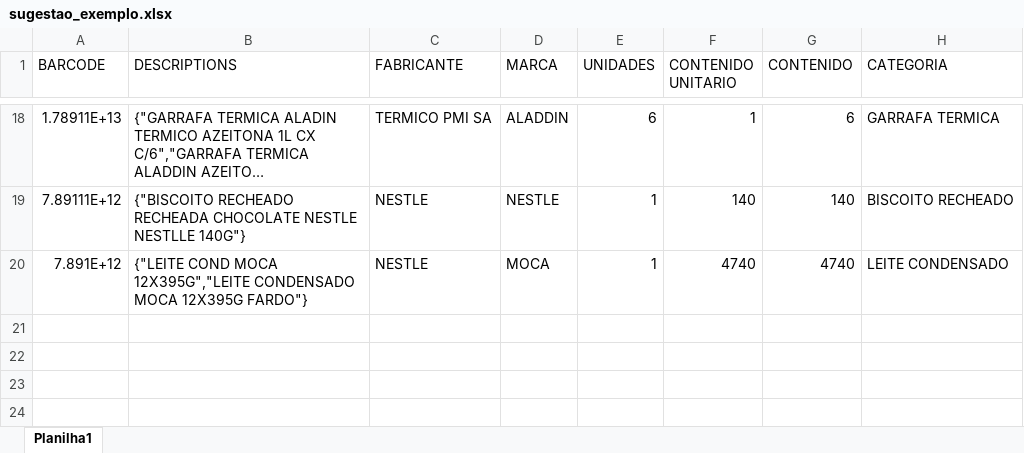
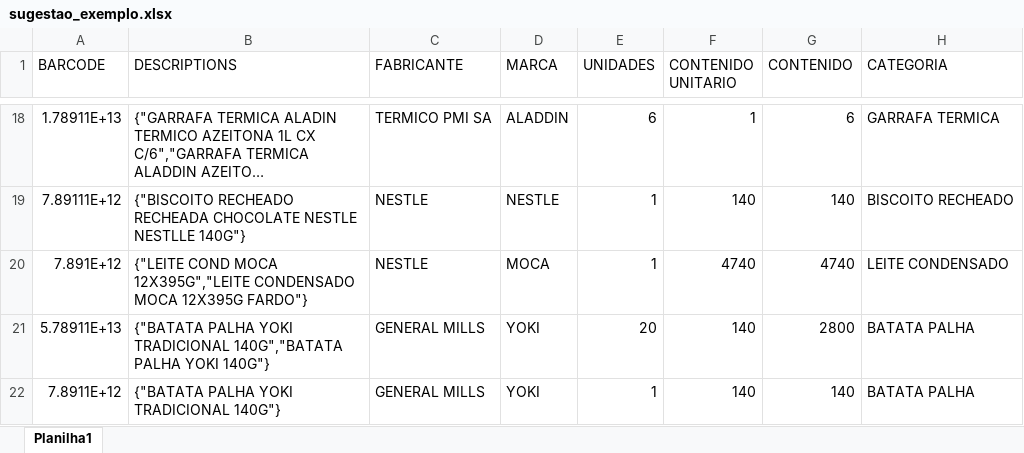
Before and after one commit to marcato-app/felipefreitas, an Excel workbook: classificador/testes/sugestao_exemplo.xlsx, sheet Planilha1, drawn as a sheet; only a part is shown, gaps mark what is left out; long unchanged cells end in …; values as stored, in another font and other column widths than the file's, no borders; the diff names each change by its address in the sheet, - before the commit and + after, or states it on an @@ line.

```diff
--- a/classificador/testes/sugestao_exemplo.xlsx (sheet Planilha1)
+++ b/classificador/testes/sugestao_exemplo.xlsx (sheet Planilha1)
+row 21: 5.78911E+13 | {"BATATA PALHA YOKI TRADICIONAL 140G","BATATA PALHA YOKI 140G"} | GENERAL MILLS | YOKI | 20 | 140 | 2800 | BATATA PALHA
+row 22: 7.8911E+12 | {"BATATA PALHA YOKI TRADICIONAL 140G"} | GENERAL MILLS | YOKI | 1 | 140 | 140 | BATATA PALHA
```
Also changed, not shown: 4 other files.
